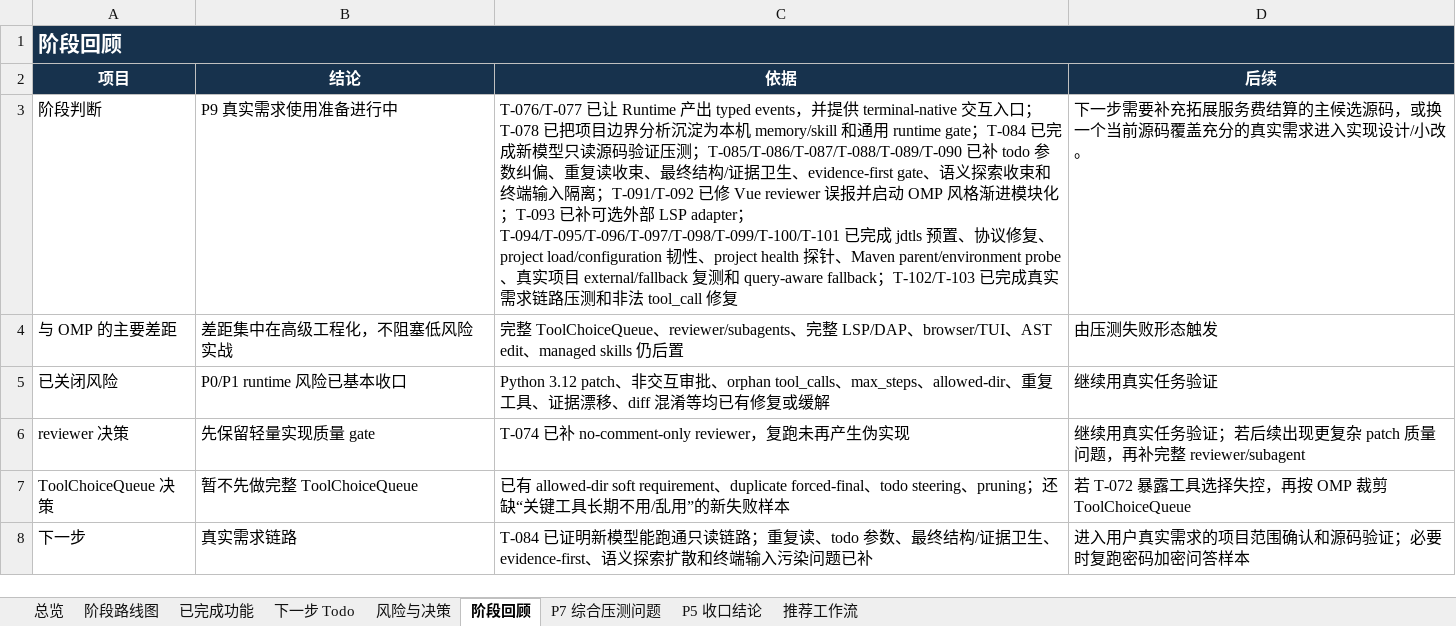
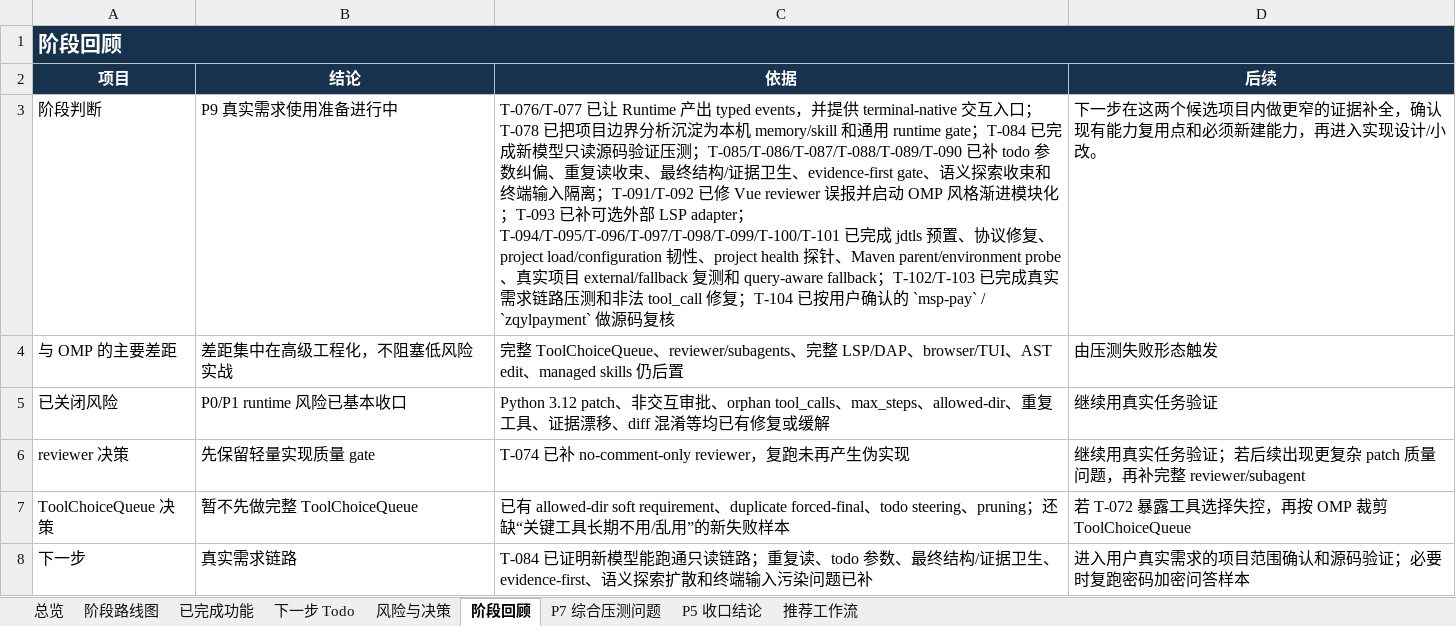
Before and after one commit to noone6931/lca-private-handoff-20260803, an Excel workbook: docs/local-coding-agent-project-management.xlsx, sheet 阶段回顾, drawn as a sheet; values as stored, in another font and other column widths than the file's, no borders; the diff names each change by its address in the sheet, - before the commit and + after, or states it on an @@ line.

```diff
--- a/docs/local-coding-agent-project-management.xlsx (sheet 阶段回顾)
+++ b/docs/local-coding-agent-project-management.xlsx (sheet 阶段回顾)
-C3 (依据): …修复
+C3 (依据): …修复；T-104 已按用户确认的 `msp-pay` / `zqylpayment` 做源码复核
-D3 (后续): 下一步需要补充拓展服务费结算的主候选源码，或换一个当前源码覆盖充分的真实需求进入实现…
+D3 (后续): 下一步在这两个候选项目内做更窄的证据补全，确认现有能力复用点和必须新建能力，再进入实现…
```
Also changed, not shown: sheet 下一步 Todo, sheet 风险与决策, sheet P5 收口结论, sheet 总览, 3 other files.
